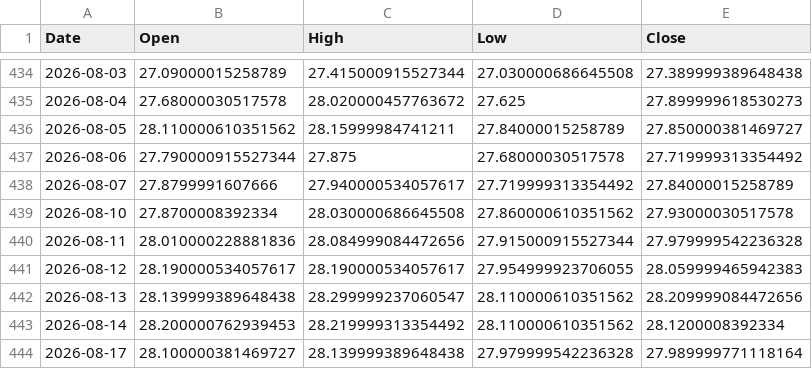
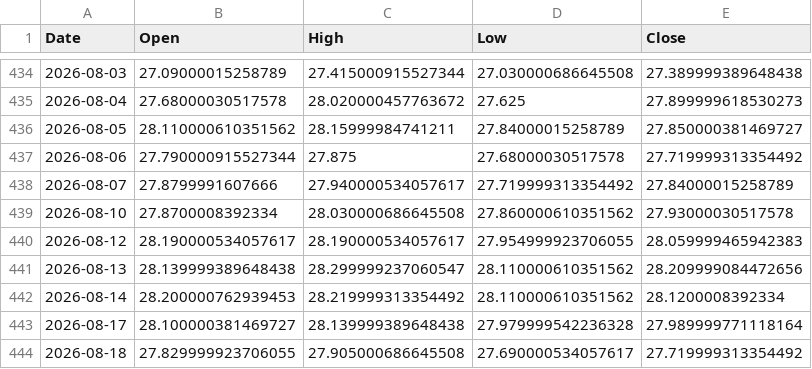
Before and after one commit to ymunwes/strategy-dashboard, a CSV file: public/benchmarks/GRNY.csv, drawn as a sheet; only a part is shown, gaps mark what is left out; removed rows and columns are numbered as before the commit, all else as after; the diff names each change by its address in the sheet, - before the commit and + after, or states it on an @@ line.

```diff
--- a/public/benchmarks/GRNY.csv
+++ b/public/benchmarks/GRNY.csv
-row 440: 2026-08-11 | 28.010000228881836 | 28.084999084472656 | 27.915000915527344 | 27.979999542236328
+row 444: 2026-08-18 | 27.829999923706055 | 27.905000686645508 | 27.690000534057617 | 27.719999313354492
```
Also changed, not shown: public/benchmarks/QQQ.csv, public/benchmarks/SPXL.csv, 2 other files.
